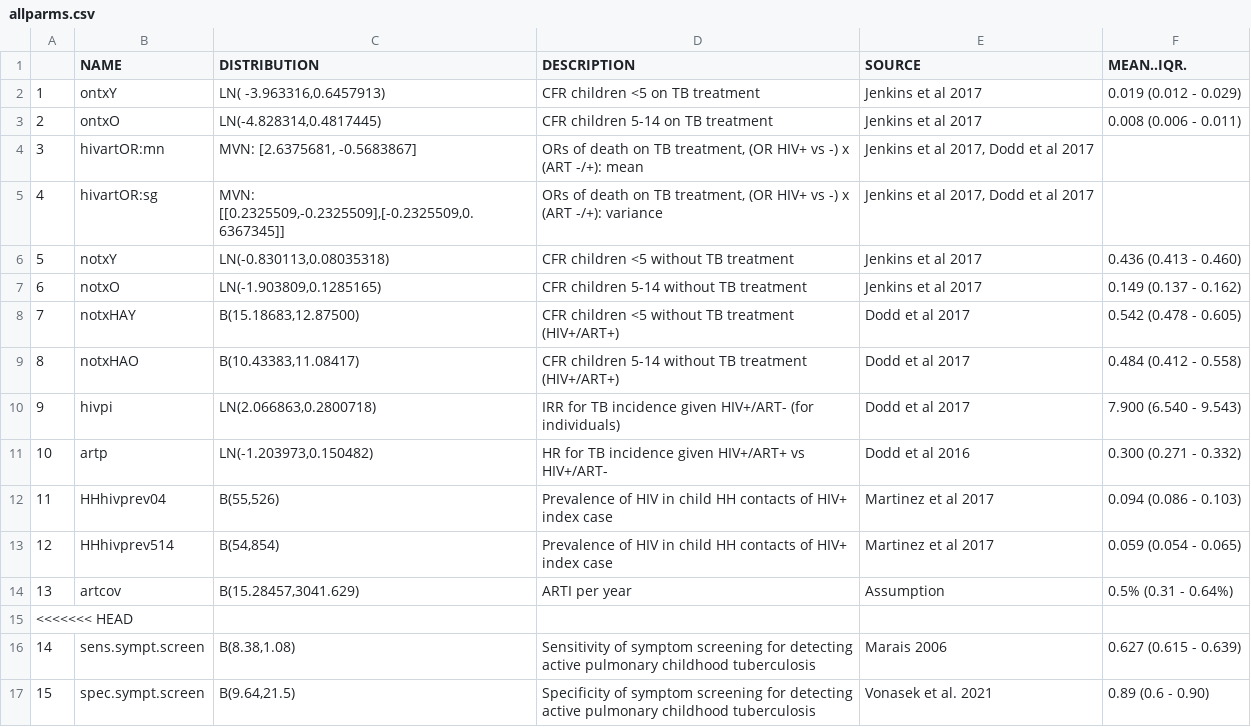
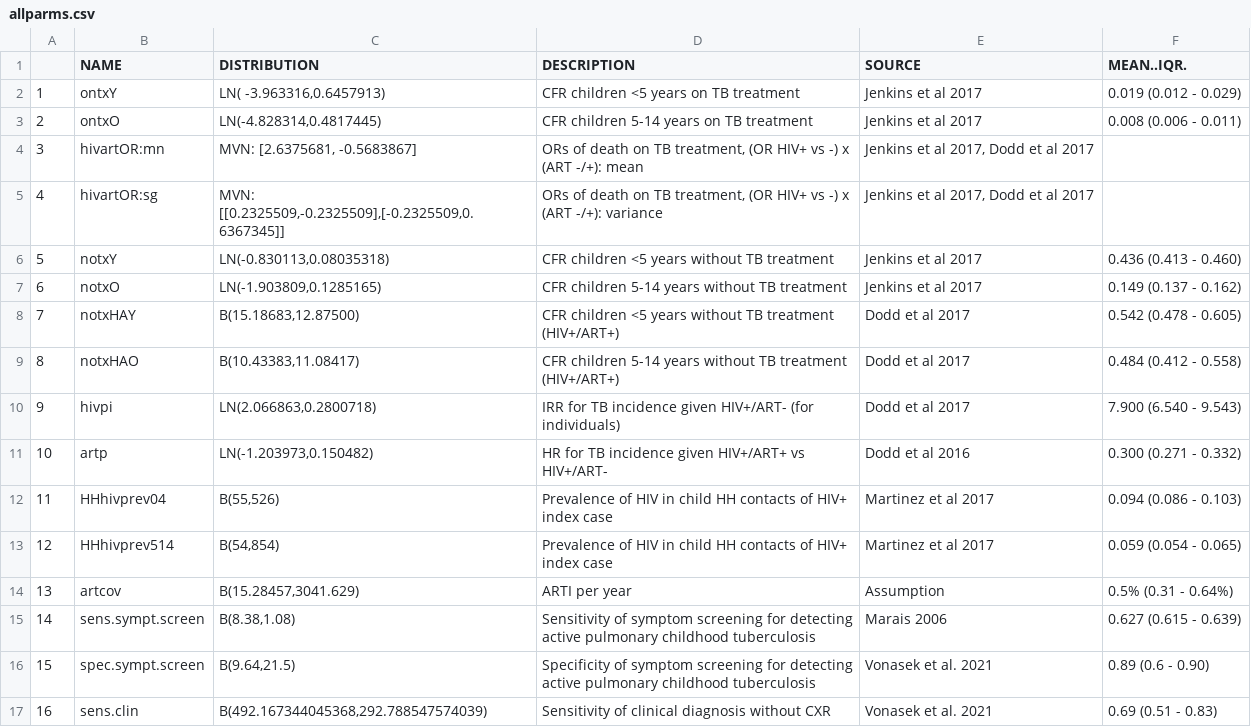
Before and after one commit to nmafirakureva/TruenatModel, a CSV file: indata/allparms.csv, drawn as a sheet; only a part is shown; the shorter side is filled out with more unchanged rows; the diff covers the shown part only.

```diff
--- a/indata/allparms.csv
+++ b/indata/allparms.csv
@@ -1,10 +1,10 @@
 "","NAME","DISTRIBUTION","DESCRIPTION","SOURCE","MEAN..IQR."
-"1","ontxY","LN( -3.963316,0.6457913)","CFR children <5 on TB treatment","Jenkins et al 2017","0.019 (0.012 - 0.029)"
-"2","ontxO","LN(-4.828314,0.4817445)","CFR children 5-14 on TB treatment","Jenkins et al 2017","0.008 (0.006 - 0.011)"
+"1","ontxY","LN( -3.963316,0.6457913)","CFR children <5 years on TB treatment","Jenkins et al 2017","0.019 (0.012 - 0.029)"
+"2","ontxO","LN(-4.828314,0.4817445)","CFR children  5-14 years on TB treatment","Jenkins et al 2017","0.008 (0.006 - 0.011)"
 "3","hivartOR:mn","MVN: [2.6375681, -0.5683867]","ORs of death on TB treatment, (OR HIV+ vs -) x (ART -/+): mean","Jenkins et al 2017, Dodd et al 2017",""
 "4","hivartOR:sg","MVN: [[0.2325509,-0.2325509],[-0.2325509,0.6367345]]","ORs of death on TB treatment, (OR HIV+ vs -) x (ART -/+): variance","Jenkins et al 2017, Dodd et al 2017",""
-"5","notxY","LN(-0.830113,0.08035318)","CFR children <5 without TB treatment","Jenkins et al 2017","0.436 (0.413 - 0.460)"
-"6","notxO","LN(-1.903809,0.1285165)","CFR children 5-14 without TB treatment","Jenkins et al 2017","0.149 (0.137 - 0.162)"
-"7","notxHAY","B(15.18683,12.87500)","CFR children <5 without TB treatment (HIV+/ART+)","Dodd et al 2017","0.542 (0.478 - 0.605)"
-"8","notxHAO","B(10.43383,11.08417)","CFR children 5-14 without TB treatment (HIV+/ART+)","Dodd et al 2017","0.484 (0.412 - 0.558)"
+"5","notxY","LN(-0.830113,0.08035318)","CFR children <5 years without TB treatment","Jenkins et al 2017","0.436 (0.413 - 0.460)"
+"6","notxO","LN(-1.903809,0.1285165)","CFR children 5-14 years without TB treatment","Jenkins et al 2017","0.149 (0.137 - 0.162)"
+"7","notxHAY","B(15.18683,12.87500)","CFR children <5 years without TB treatment (HIV+/ART+)","Dodd et al 2017","0.542 (0.478 - 0.605)"
+"8","notxHAO","B(10.43383,11.08417)","CFR children 5-14 years without TB treatment (HIV+/ART+)","Dodd et al 2017","0.484 (0.412 - 0.558)"
 "9","hivpi","LN(2.066863,0.2800718)","IRR for TB incidence given HIV+/ART- (for individuals)","Dodd et al 2017","7.900 (6.540 - 9.543)"
@@ -14,3 +14,2 @@
 "13","artcov","B(15.28457,3041.629)","ARTI per year","Assumption","0.5% (0.31 - 0.64%)"
-<<<<<<< HEAD
 "14","sens.sympt.screen","B(8.38,1.08)","Sensitivity of symptom screening for detecting active pulmonary childhood tuberculosis ","Marais 2006","0.627 (0.615 - 0.639)"
```
Also changed, not shown: 24 removed rows and 12 edited cells elsewhere in this file, 10 other files.
